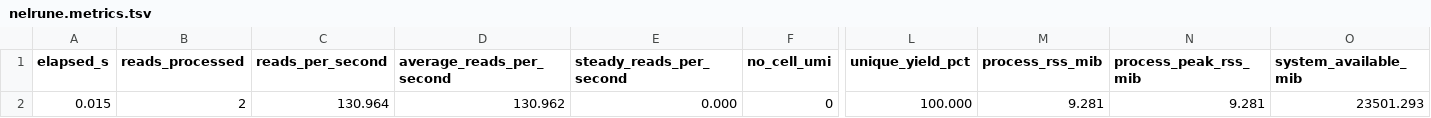
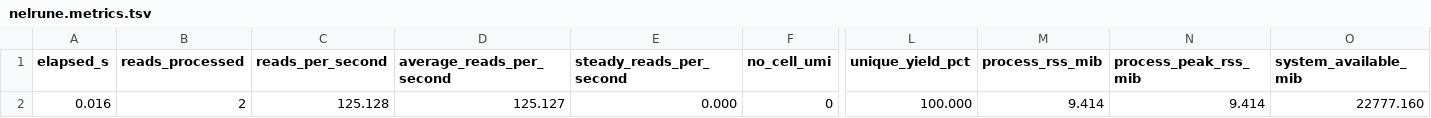
Before and after one commit to stela2502/lumrik, a TSV file: crates/nelrune/target/test-integration-tiny/nelrune.metrics.tsv, drawn as a sheet; only a part is shown, gaps mark what is left out; the diff names each change by its address in the sheet, - before the commit and + after, or states it on an @@ line.

```diff
--- a/crates/nelrune/target/test-integration-tiny/nelrune.metrics.tsv
+++ b/crates/nelrune/target/test-integration-tiny/nelrune.metrics.tsv
-A2 (elapsed_s): 0.015
+A2 (elapsed_s): 0.016
-C2 (reads_per_second): 130.964
+C2 (reads_per_second): 125.128
-D2 (average_reads_per_second): 130.962
+D2 (average_reads_per_second): 125.127
-M2 (process_rss_mib): 9.281
+M2 (process_rss_mib): 9.414
-N2 (process_peak_rss_mib): 9.281
+N2 (process_peak_rss_mib): 9.414
-O2 (system_available_mib): 23501.293
+O2 (system_available_mib): 22777.160
```
Also changed, not shown: crates/nelrune/target/test-integration-additional-features/nelrune.metrics.tsv, crates/nelrune/target/test-integration-tiny-snp/nelrune.metrics.tsv, 37 other files.
